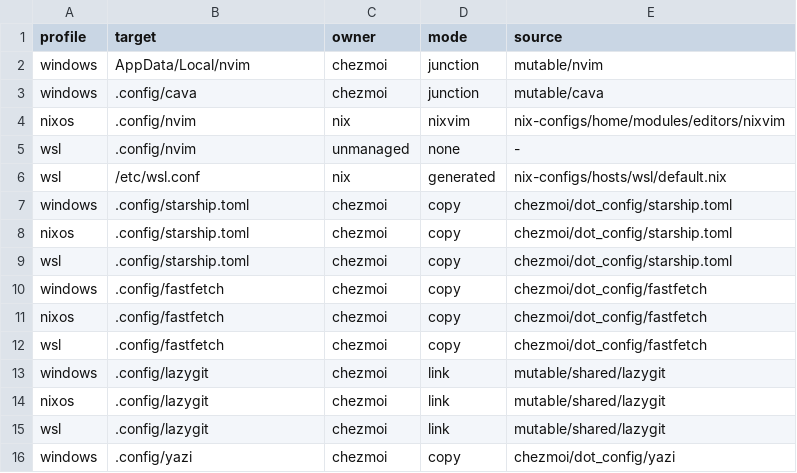
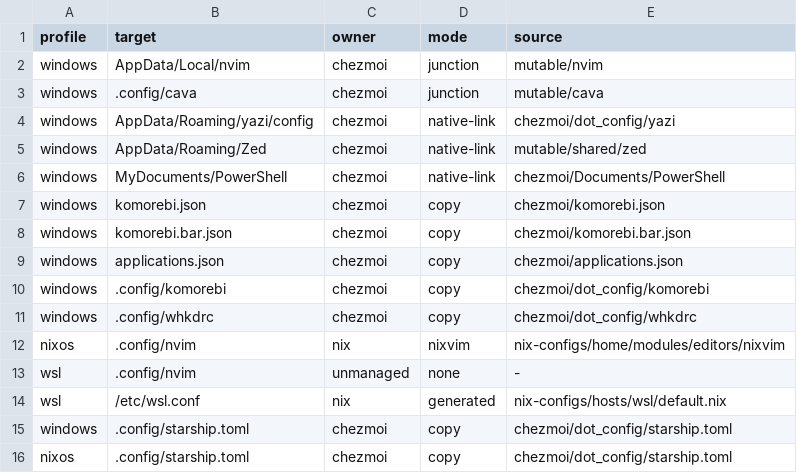
Before and after one commit to T4ko0522/dotfiles, a TSV file: docs/memo/dotfiles-ownership.tsv, drawn as a sheet; only a part is shown; the shorter side is filled out with more unchanged rows.

Commit message:
🐛 chezmoi: profile適用とWindows配置を修復
NixOSとWSLのswitch後にchezmoiを適用する導線を追加する。
Windows native path、Komorebi、whkd、YASB起動をchezmoi管理下へ復元し、再適用の非対話契約を追加する。

```diff
--- a/docs/memo/dotfiles-ownership.tsv
+++ b/docs/memo/dotfiles-ownership.tsv
@@ -3,2 +3,10 @@ windows	AppData/Local/nvim	chezmoi	junction	mutable/nvim
 windows	.config/cava	chezmoi	junction	mutable/cava
+windows	AppData/Roaming/yazi/config	chezmoi	native-link	chezmoi/dot_config/yazi
+windows	AppData/Roaming/Zed	chezmoi	native-link	mutable/shared/zed
+windows	MyDocuments/PowerShell	chezmoi	native-link	chezmoi/Documents/PowerShell
+windows	komorebi.json	chezmoi	copy	chezmoi/komorebi.json
+windows	komorebi.bar.json	chezmoi	copy	chezmoi/komorebi.bar.json
+windows	applications.json	chezmoi	copy	chezmoi/applications.json
+windows	.config/komorebi	chezmoi	copy	chezmoi/dot_config/komorebi
+windows	.config/whkdrc	chezmoi	copy	chezmoi/dot_config/whkdrc
 nixos	.config/nvim	nix	nixvim	nix-configs/home/modules/editors/nixvim
```
Also changed, not shown: 14 other files.
